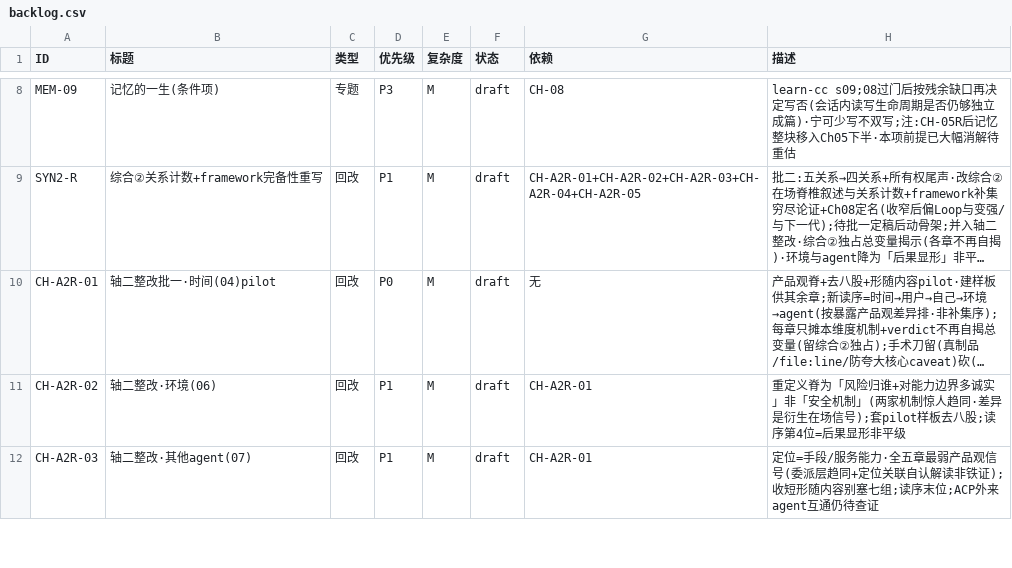
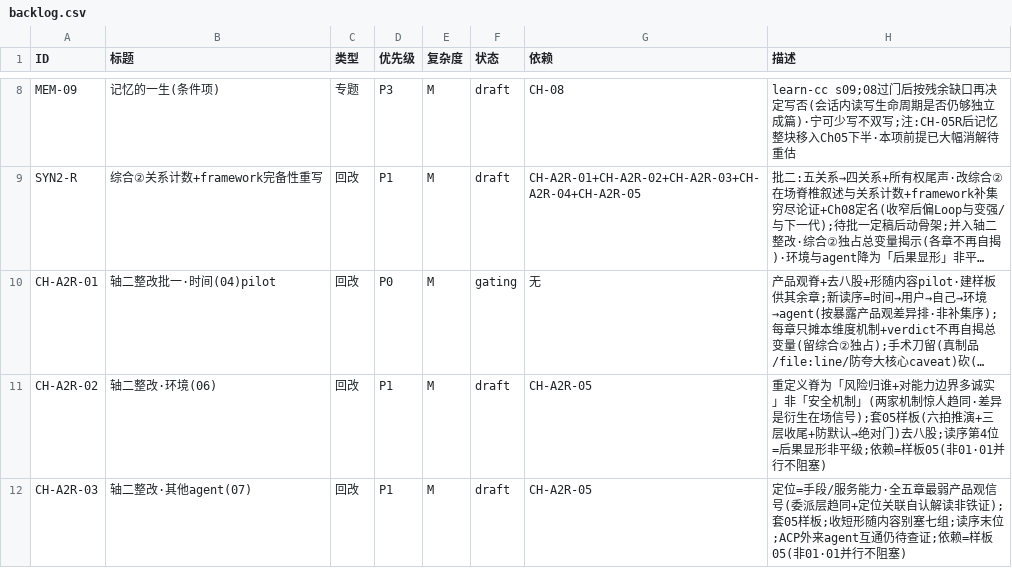
Before and after one commit to BinkRon/CC-vs-Hermes, a CSV file: docs/backlog.csv, drawn as a sheet; only a part is shown, gaps mark what is left out; long unchanged cells end in …; the diff covers the shown part only; the diff names each change by its address in the sheet, - before the commit and + after, or states it on an @@ line.

```diff
--- a/docs/backlog.csv
+++ b/docs/backlog.csv
-F10 (状态): draft
+F10 (状态): gating
-G11:G12 (依赖): CH-A2R-01
+G11:G12 (依赖): CH-A2R-05
-H11 (描述): …信号);套pilot样板去八股;读序第4位=后果显形非平级
+H11 (描述): …信号);套05样板(六拍推演+三层收尾+防默认→绝对门)去八股;读序第4位=后果显形非平级;依赖=样板05(非01·01并行不阻塞)
-H12 (描述): …非铁证);收短形随内容别塞七组;读序末位;ACP外来agent互通仍待查证
+H12 (描述): …非铁证);套05样板;收短形随内容别塞七组;读序末位;ACP外来agent互通仍待查证;依赖=样板05(非01·01并行不阻塞)
```
Also changed, not shown: 7 edited cells elsewhere in this file, 14 other files.
